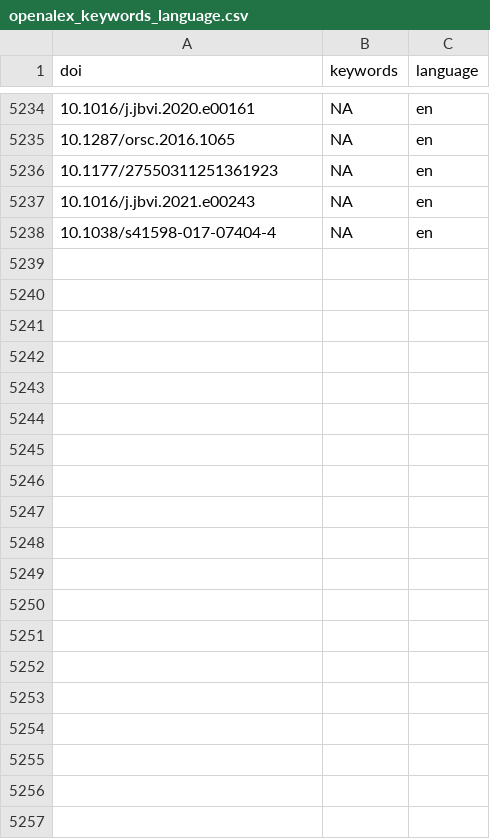
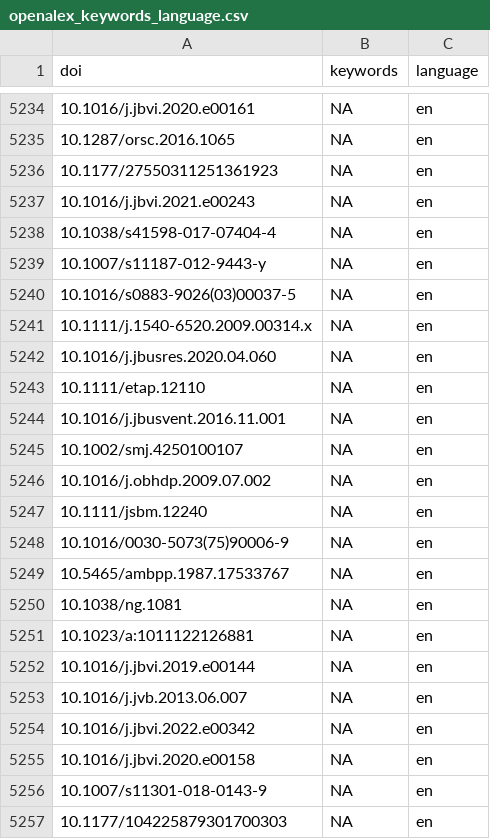
Before and after one commit to forrtproject/fred-data, a CSV file: cache/openalex_keywords_language.csv, drawn as a sheet; only a part is shown, gaps mark what is left out; the diff names each change by its address in the sheet, - before the commit and + after, or states it on an @@ line.

```diff
--- a/cache/openalex_keywords_language.csv
+++ b/cache/openalex_keywords_language.csv
+row 5239: 10.1007/s11187-012-9443-y | NA | en
+row 5240: 10.1016/s0883-9026(03)00037-5 | NA | en
+row 5241: 10.1111/j.1540-6520.2009.00314.x | NA | en
+row 5242: 10.1016/j.jbusres.2020.04.060 | NA | en
+row 5243: 10.1111/etap.12110 | NA | en
+row 5244: 10.1016/j.jbusvent.2016.11.001 | NA | en
+row 5245: 10.1002/smj.4250100107 | NA | en
+row 5246: 10.1016/j.obhdp.2009.07.002 | NA | en
+row 5247: 10.1111/jsbm.12240 | NA | en
+row 5248: 10.1016/0030-5073(75)90006-9 | NA | en
+row 5249: 10.5465/ambpp.1987.17533767 | NA | en
+row 5250: 10.1038/ng.1081 | NA | en
+row 5251: 10.1023/a:1011122126881 | NA | en
+row 5252: 10.1016/j.jbvi.2019.e00144 | NA | en
+row 5253: 10.1016/j.jvb.2013.06.007 | NA | en
+row 5254: 10.1016/j.jbvi.2022.e00342 | NA | en
+row 5255: 10.1016/j.jbvi.2020.e00158 | NA | en
+row 5256: 10.1007/s11301-018-0143-9 | NA | en
+row 5257: 10.1177/104225879301700303 | NA | en
```
Also changed, not shown: 5 other files.
